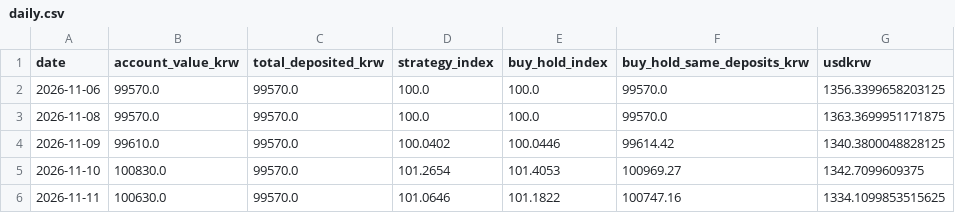
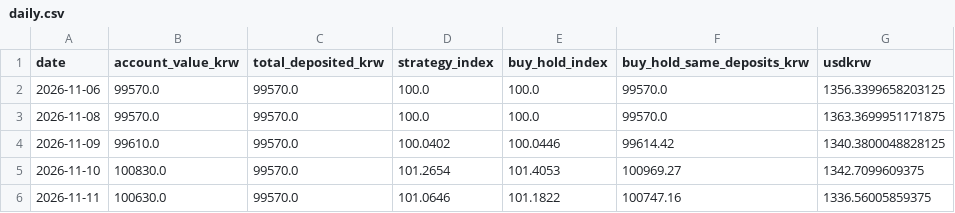
Before and after one commit to chomuscleguy/chomuscleguy, a CSV file: challenge/daily.csv, drawn as a sheet.

Commit message:
KRW 100k challenge 2026-11-11: 100,630 KRW

```diff
--- a/challenge/daily.csv
+++ b/challenge/daily.csv
@@ -5,2 +5,2 @@ date,account_value_krw,total_deposited_krw,strategy_index,buy_hold_index,buy_hol
 2026-11-10,100830.0,99570.0,101.2654,101.4053,100969.27,1342.7099609375
-2026-11-11,100630.0,99570.0,101.0646,101.1822,100747.16,1334.1099853515625
+2026-11-11,100630.0,99570.0,101.0646,101.1822,100747.16,1336.56005859375
```
Also changed, not shown: 2 other files.
